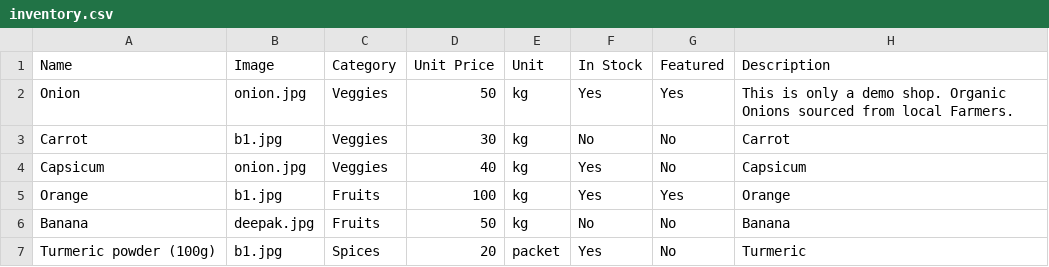
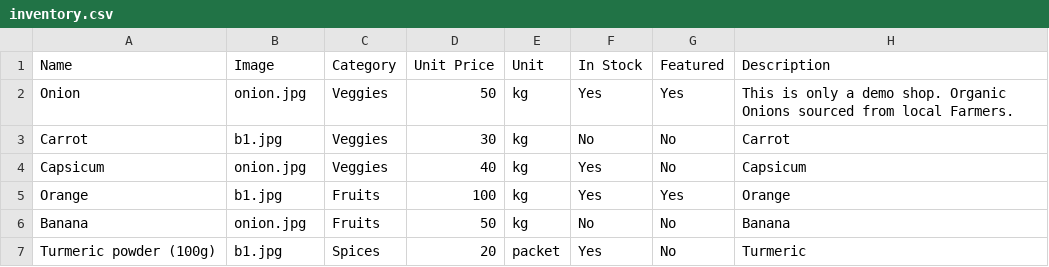
Before and after one commit to advaithagroup/Wasappo, a CSV file: inventory/inventory.csv, drawn as a sheet.

Commit message:
Update inventory.csv

```diff
--- a/inventory/inventory.csv
+++ b/inventory/inventory.csv
@@ -5,3 +5,3 @@ Capsicum,onion.jpg,       Veggies    ,40,kg,Yes,No,Capsicum
 Orange,b1.jpg,Fruits,100,kg,Yes,Yes,Orange
-Banana,deepak.jpg,Fruits,50,kg,No,No,Banana
+Banana,onion.jpg,Fruits,50,kg,No,No,Banana
 Turmeric powder (100g),b1.jpg,Spices,20,packet,Yes,No,Turmeric
```
